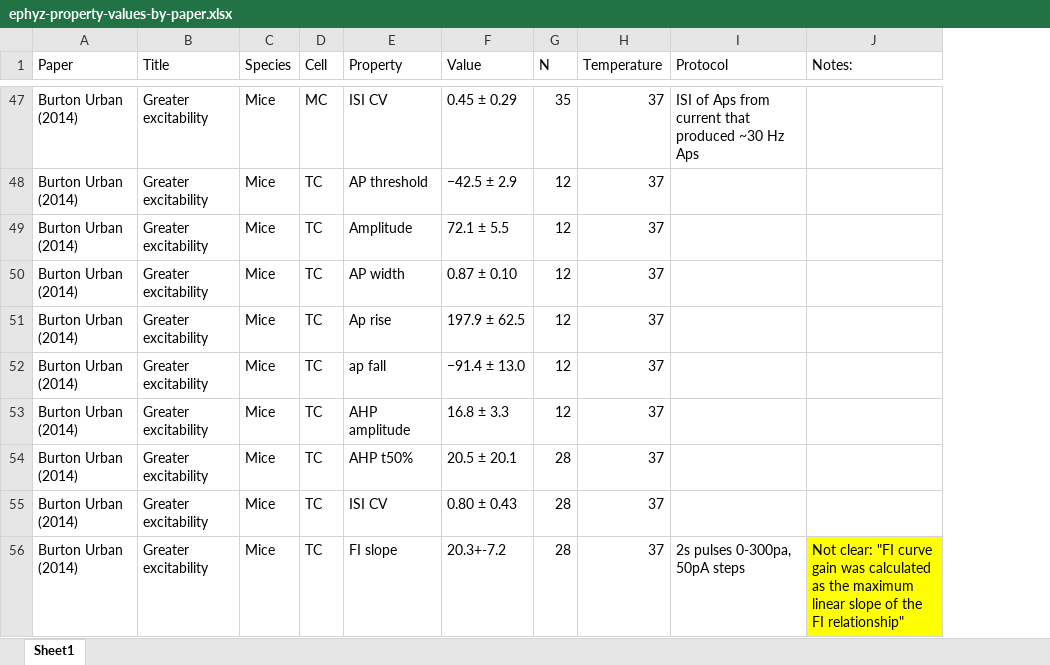
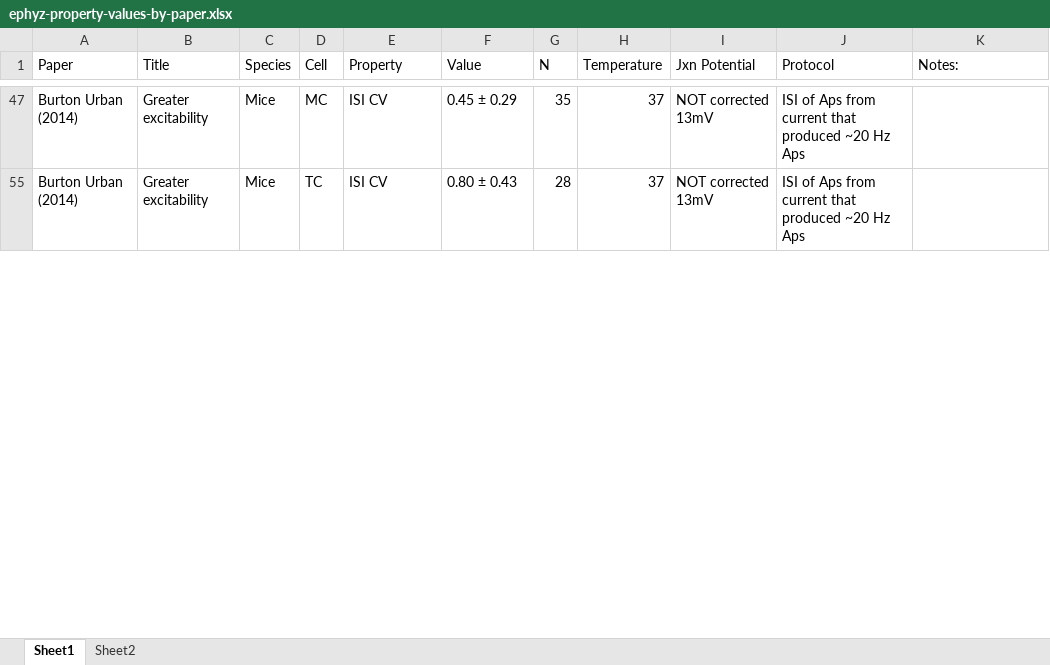
Before and after one commit to JustasB/OlfactoryBulb, an Excel workbook: ephyz/ephyz-property-values-by-paper.xlsx, sheet Sheet1, drawn as a sheet; only a part is shown, gaps mark what is left out; values as stored, in another font and other column widths than the file's, no borders; removed rows and columns are numbered as before the commit, all else as after; the diff covers the shown part only; the diff names each change by its address in the sheet, - before the commit and + after, or states it on an @@ line.

```diff
--- a/ephyz/ephyz-property-values-by-paper.xlsx (sheet Sheet1)
+++ b/ephyz/ephyz-property-values-by-paper.xlsx (sheet Sheet1)
+sheet tab: Sheet2
+column I (Jxn Potential), rows 47-55: NOT corrected 13mV | NOT corrected 13mV
-J47 (Protocol): …that produced ~30 Hz Aps
+J47 (Protocol): …that produced ~20 Hz Aps
-row 48: Burton Urban (2014) | Greater excitability | Mice | TC | AP threshold | −42.5 ± 2.9 | 12 | 37
-row 49: Burton Urban (2014) | Greater excitability | Mice | TC | Amplitude | 72.1 ± 5.5 | 12 | 37
-row 50: Burton Urban (2014) | Greater excitability | Mice | TC | AP width | 0.87 ± 0.10 | 12 | 37
-row 51: Burton Urban (2014) | Greater excitability | Mice | TC | Ap rise | 197.9 ± 62.5 | 12 | 37
-row 52: Burton Urban (2014) | Greater excitability | Mice | TC | ap fall | −91.4 ± 13.0 | 12 | 37
-row 53: Burton Urban (2014) | Greater excitability | Mice | TC | AHP amplitude | 16.8 ± 3.3 | 12 | 37
-row 54: Burton Urban (2014) | Greater excitability | Mice | TC | AHP t50% | 20.5 ± 20.1 | 28 | 37
-J55 (Protocol): (empty)
+J55 (Protocol): ISI of Aps from current that produced ~20 Hz Aps
-row 56: Burton Urban (2014) | Greater excitability | Mice | TC | FI slope | 20.3+-7.2 | 28 | 37 | 2s pulses 0-300pa, 50pA steps | Not clear: "FI curve gain was calculated as the maximum linear slope of the FI relationship"
```
Also changed, not shown: 40 removed rows, 9 edited cells and cell formats elsewhere in this sheet, hidden cells, ephyz/circuit-level-behaviors.xlsx, 15 other files.
